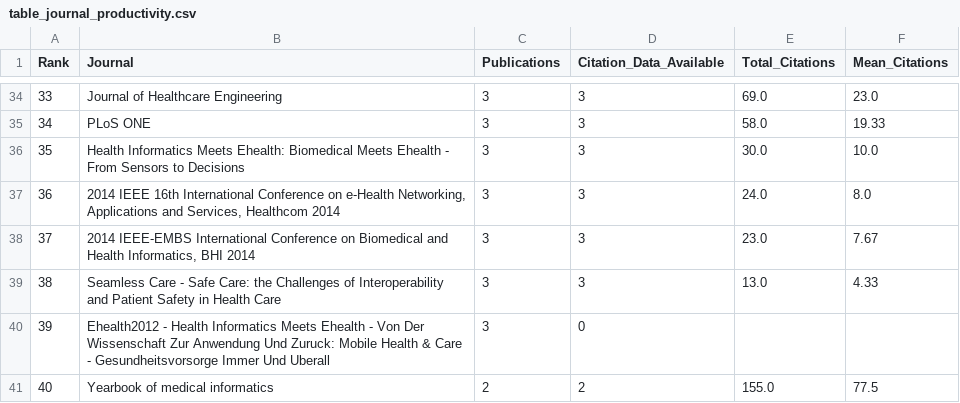
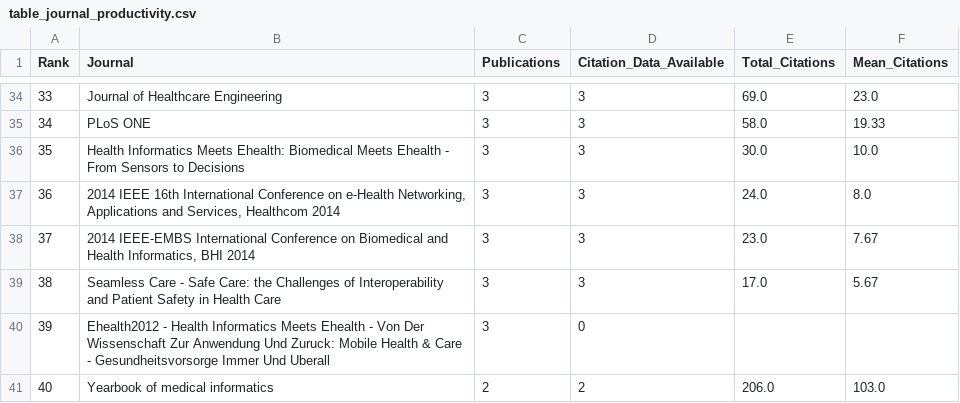
Before and after one commit to mjafarpour87/research-openehr, a CSV file: output/table_journal_productivity.csv, drawn as a sheet; only a part is shown, gaps mark what is left out; the diff covers the shown part only; the diff names each change by its address in the sheet, - before the commit and + after, or states it on an @@ line.

```diff
--- a/output/table_journal_productivity.csv
+++ b/output/table_journal_productivity.csv
-E39 (Total_Citations): 13.0
+E39 (Total_Citations): 17.0
-F39 (Mean_Citations): 4.33
+F39 (Mean_Citations): 5.67
-E41 (Total_Citations): 155.0
+E41 (Total_Citations): 206.0
-F41 (Mean_Citations): 77.5
+F41 (Mean_Citations): 103.0
```
Also changed, not shown: 11 added rows, 11 removed rows, 48 edited cells and row numbers in column A elsewhere in this file, output/table_author_contribution_citation_profile.csv, output/table_journal_citation_profile.csv, 24 other files.
